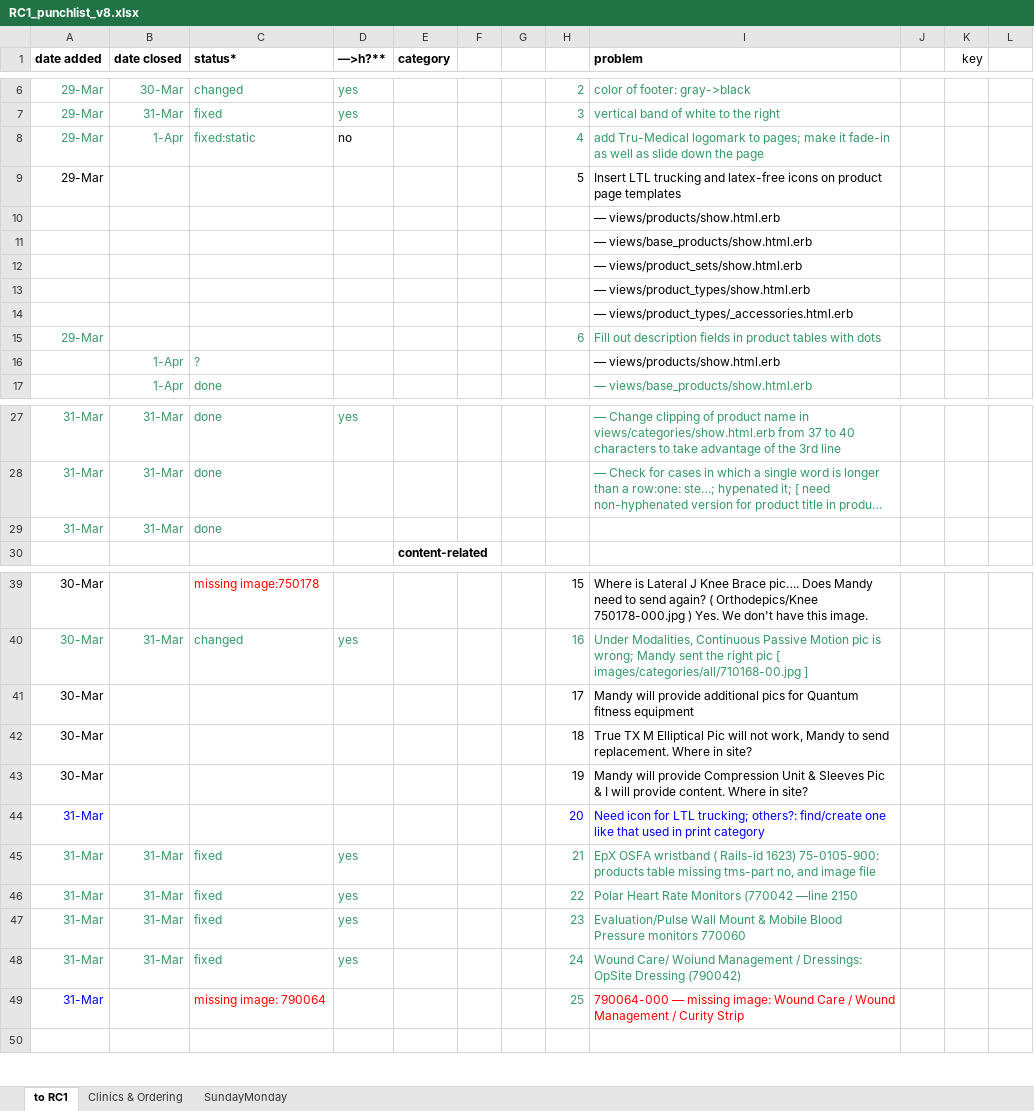
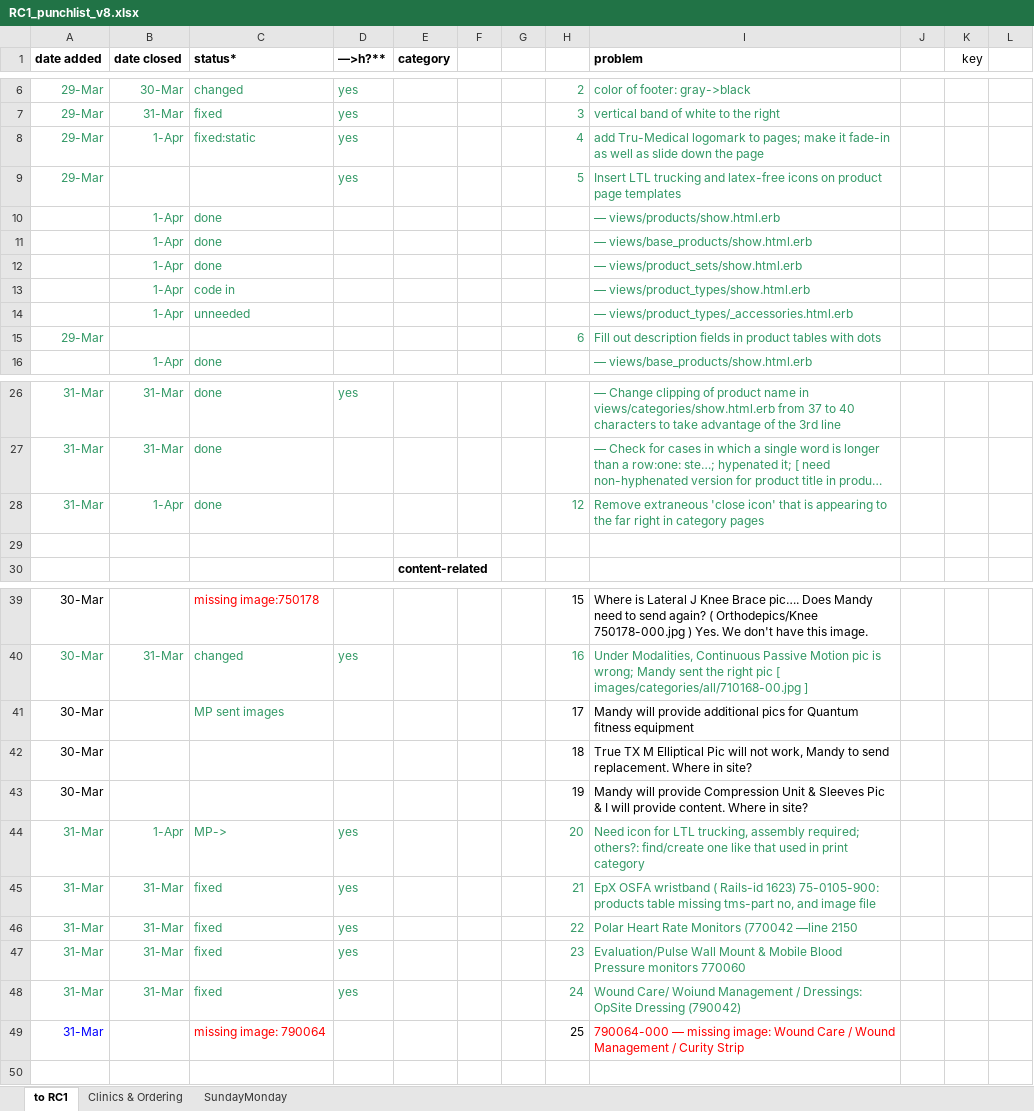
Before and after one commit to cloudsuite/tm3ror, an Excel workbook: status/RC1_punchlist_v8.xlsx, sheet to RC1, drawn as a sheet; only a part is shown, gaps mark what is left out; long unchanged cells end in …; values as stored, in another font and other column widths than the file's, no borders; removed rows and columns are numbered as before the commit, all else as after; the diff covers the shown part only; the diff names each change by its address in the sheet, - before the commit and + after, or states it on an @@ line.

Commit message:
LTL etc icons in

```diff
--- a/status/RC1_punchlist_v8.xlsx (sheet to RC1)
+++ b/status/RC1_punchlist_v8.xlsx (sheet to RC1)
-D8 (—>h?**): no
+D8 (—>h?**): yes
-D8 text colour: black
+D8 text colour: #339966
-A9 text colour: black
+A9 text colour: #339966
-D9 (—>h?**): (empty)
+D9 (—>h?**): yes
-H9:I9 text colour: black
+H9:I9 text colour: #339966
-row 10:  |  |  |  |  |  |  |  | — views/products/show.html.erb
-row 11:  |  |  |  |  |  |  |  | — views/base_products/show.html.erb
-row 12:  |  |  |  |  |  |  |  | — views/product_sets/show.html.erb
-row 13:  |  |  |  |  |  |  |  | — views/product_types/show.html.erb
-row 14:  |  |  |  |  |  |  |  | — views/product_types/_accessories.html.erb
+row 10:  | 1-Apr | done |  |  |  |  |  | — views/products/show.html.erb
+row 11:  | 1-Apr | done |  |  |  |  |  | — views/base_products/show.html.erb
+row 12:  | 1-Apr | done |  |  |  |  |  | — views/product_sets/show.html.erb
+row 13:  | 1-Apr | code in |  |  |  |  |  | — views/product_types/show.html.erb
+row 14:  | 1-Apr | unneeded |  |  |  |  |  | — views/product_types/_accessories.html.erb
-row 16:  | 1-Apr | ? |  |  |  |  |  | — views/products/show.html.erb
-B28 (date closed): 31-Mar
+B28 (date closed): 1-Apr
-H28: (empty)
+H28: 12
-I28 (problem): (empty)
+I28 (problem): Remove extraneous 'close icon' that is appearing to the far right in category pages
+row 29: (empty)
-C41 (status*): (empty)
+C41 (status*): MP sent images
-A44 text colour: #0000FF
+A44 text colour: #339966
-B44 (date closed): (empty)
+B44 (date closed): 1-Apr
-C44 (status*): (empty)
+C44 (status*): MP->
-D44 (—>h?**): (empty)
+D44 (—>h?**): yes
-H44:I44 text colour: #0000FF
+H44:I44 text colour: #339966
-I44 (problem): …for LTL trucking; others?: find/create…
+I44 (problem): …for LTL trucking, assembly required; others?: find/create…
-H49 text colour: #339966
+H49 text colour: black
```
Also changed, not shown: 2 removed rows elsewhere in this sheet, formulas that keep their value, 22 other files.
